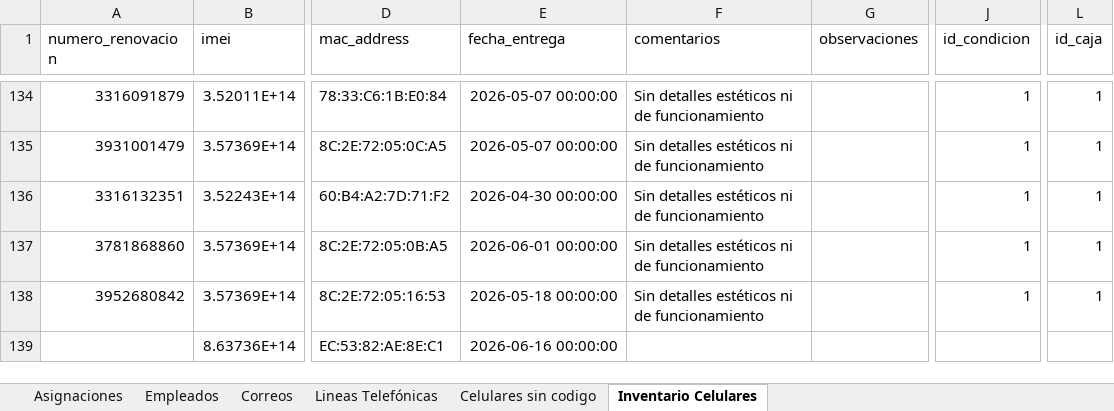
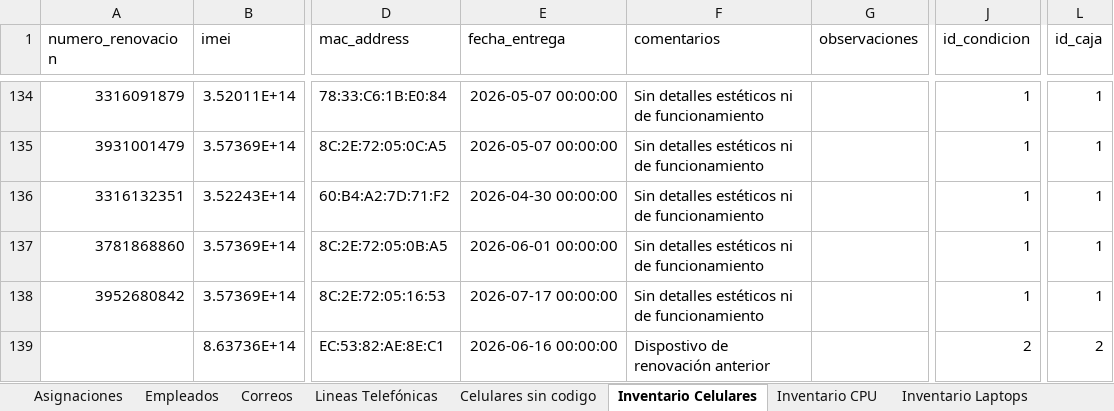
Before and after one commit to pbarocio/proyects, an Excel workbook: AGROCISA_core/Estructura BDD.xlsx, sheet Inventario Celulares, drawn as a sheet; only a part is shown, gaps mark what is left out; values as stored, in another font and other column widths than the file's, no borders; the diff names each change by its address in the sheet, - before the commit and + after, or states it on an @@ line.

```diff
--- a/AGROCISA_core/Estructura BDD.xlsx (sheet Inventario Celulares)
+++ b/AGROCISA_core/Estructura BDD.xlsx (sheet Inventario Celulares)
+sheet tab: Inventario CPU
+sheet tab: Inventario Laptops
-E138 (fecha_entrega): 2026-05-18 00:00:00
+E138 (fecha_entrega): 2026-07-17 00:00:00
-F139 (comentarios): (empty)
+F139 (comentarios): Dispostivo de renovación anterior
-J139 (id_condicion): (empty)
+J139 (id_condicion): 2
-L139 (id_caja): (empty)
+L139 (id_caja): 2
```
Also changed, not shown: other sheet tabs, AGROCISA_core/Directorio 2026-07-21 martes.xlsx.
